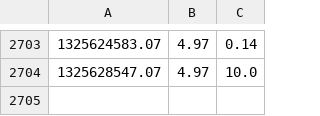
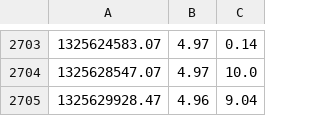
Before and after one commit to Pascal66/ga-bitbot, a CSV file: datafeed/bcfeed_virtexCAD_1min.csv, drawn as a sheet; only a part is shown, gaps mark what is left out; the diff names each change by its address in the sheet, - before the commit and + after, or states it on an @@ line.

```diff
--- a/datafeed/bcfeed_virtexCAD_1min.csv
+++ b/datafeed/bcfeed_virtexCAD_1min.csv
+row 2705: 1325629928.47 | 4.96 | 9.04
```
Also changed, not shown: datafeed/bcfeed_thUSD_1min.csv, 2 other files.
